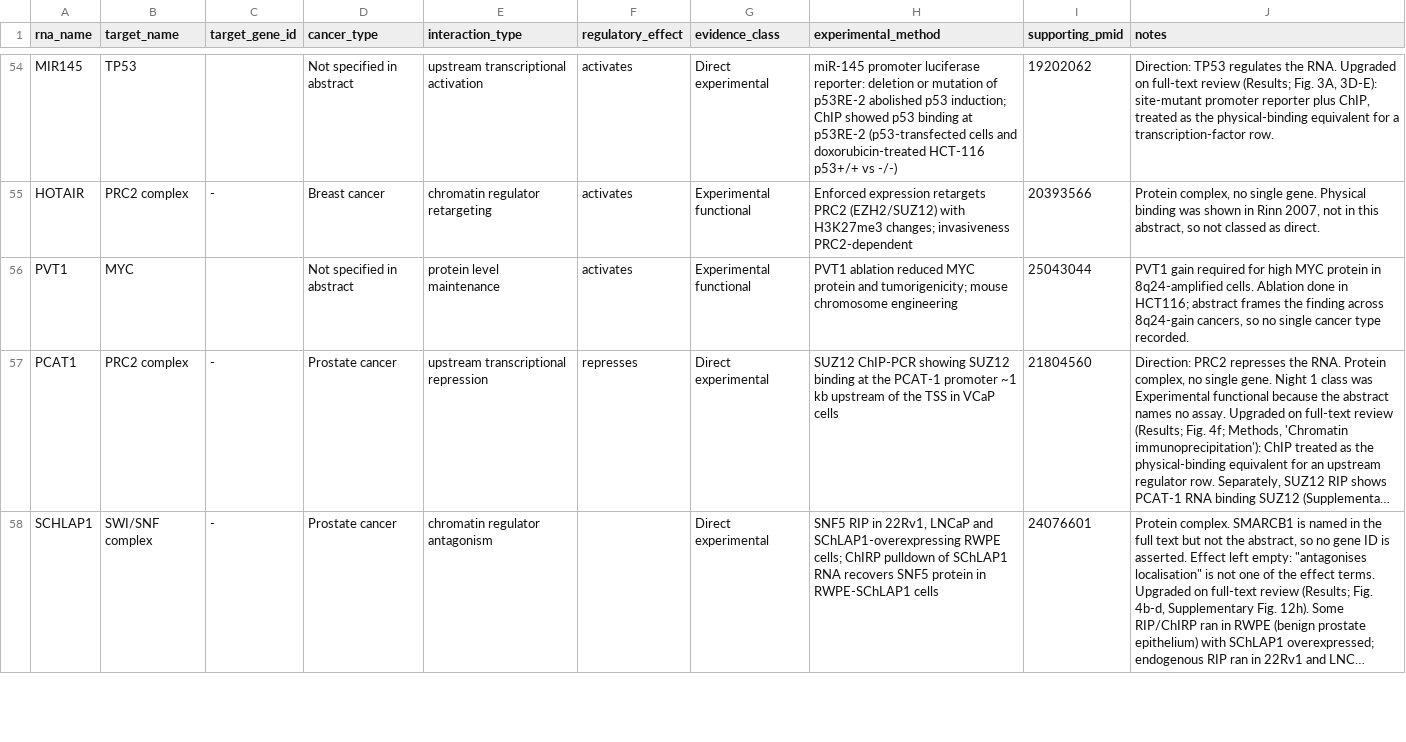
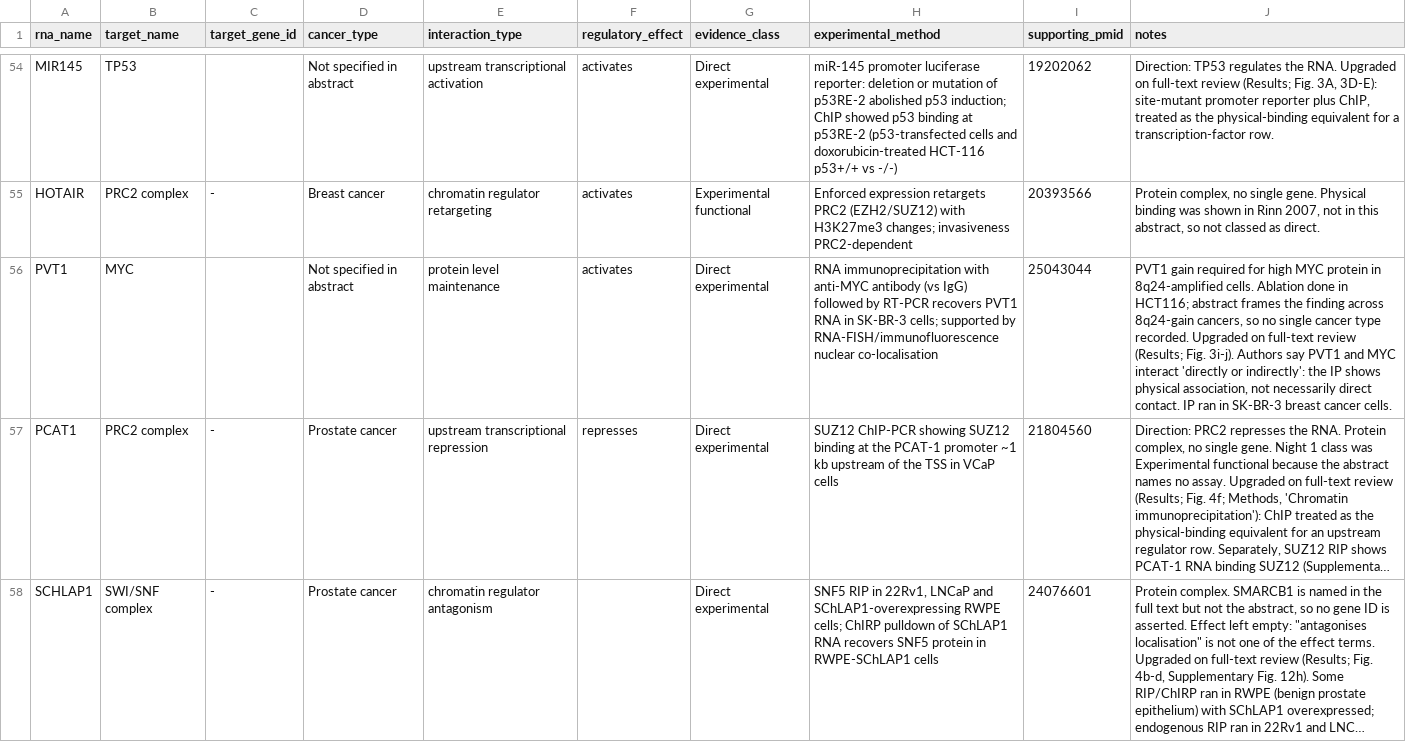
Before and after one commit to potenty/cancer-regulatory-rna-atlas, a TSV file: curation/interactions.tsv, drawn as a sheet; only a part is shown, gaps mark what is left out; long unchanged cells end in …; the diff names each change by its address in the sheet, - before the commit and + after, or states it on an @@ line.

```diff
--- a/curation/interactions.tsv
+++ b/curation/interactions.tsv
-G56 (evidence_class): Experimental functional
+G56 (evidence_class): Direct experimental
-H56 (experimental_method): PVT1 ablation reduced MYC protein and tumorigenicity; mouse chromosome engineering
+H56 (experimental_method): RNA immunoprecipitation with anti-MYC antibody (vs IgG) followed by RT-PCR recovers PVT1 RNA in SK-BR-3 cells; supported by RNA-FISH/immunofluorescence nuclear co-localisation
-J56 (notes): …type recorded.
+J56 (notes): …type recorded. Upgraded on full-text review (Results; Fig. 3i-j). Authors say PVT1 and MYC interact 'directly or indirectly': the IP shows physical association, not necessarily direct contact. IP ran in SK-BR-3 breast cancer cells.
```
Also changed, not shown: database/interactions.csv, quality_control/fulltext_access.csv.
